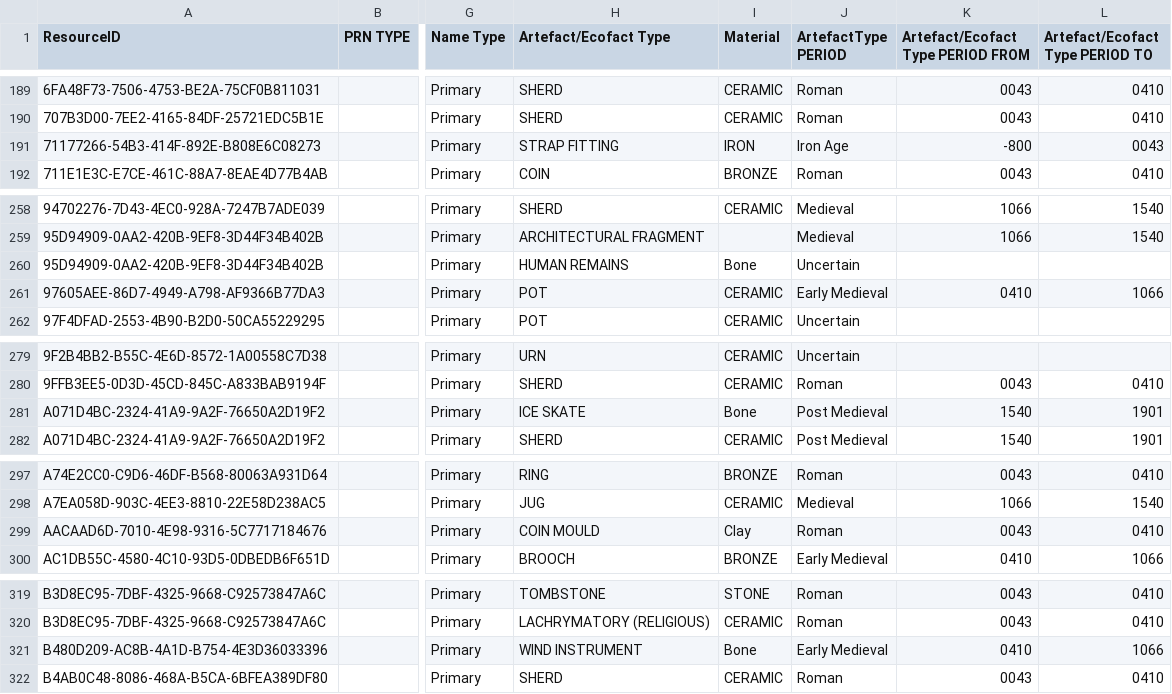
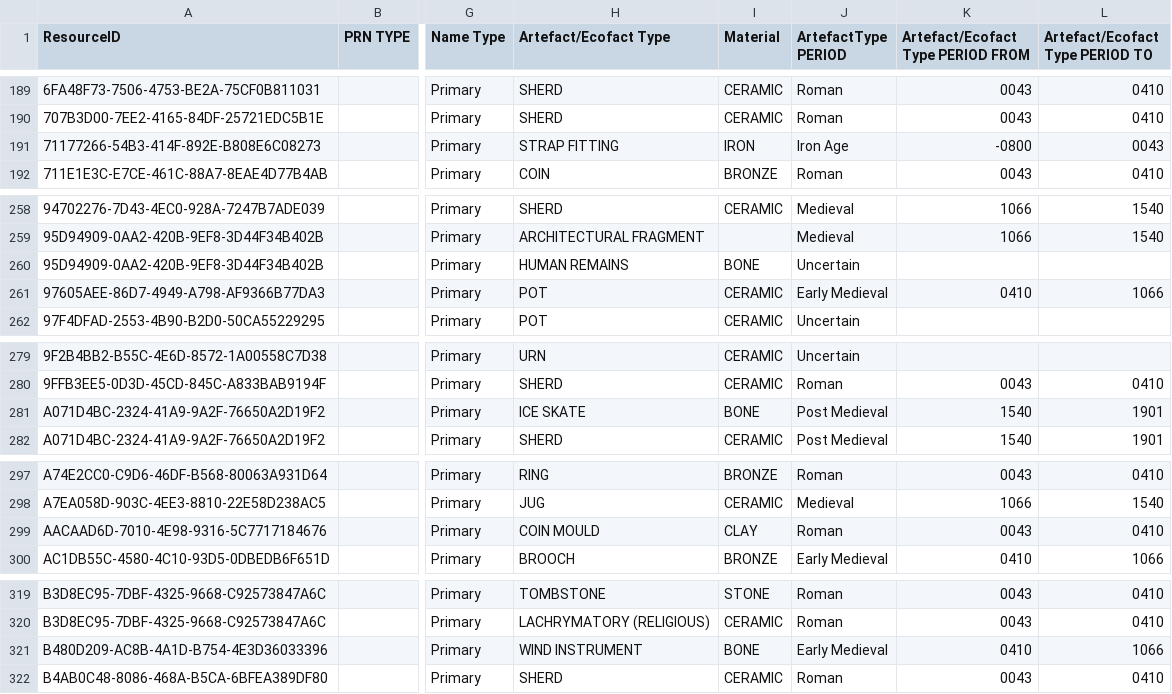
Before and after one commit to archesproject/arches-her-pkg, a CSV file: business_data/files/LHD_Heritage_Asset_Artefacts.csv, drawn as a sheet; only a part is shown, gaps mark what is left out; the diff covers the shown part only; the diff names each change by its address in the sheet, - before the commit and + after, or states it on an @@ line.

```diff
--- a/business_data/files/LHD_Heritage_Asset_Artefacts.csv
+++ b/business_data/files/LHD_Heritage_Asset_Artefacts.csv
-K191: -800
+K191: -0800
-I260 (Material): Bone
+I260 (Material): BONE
-I281 (Material): Bone
+I281 (Material): BONE
-I299 (Material): Clay
+I299 (Material): CLAY
-I321 (Material): Bone
+I321 (Material): BONE
```
Also changed, not shown: 19 edited cells elsewhere in this file.
